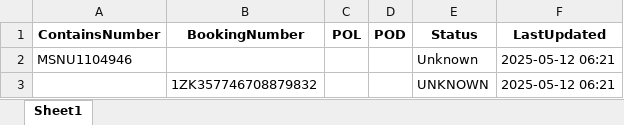
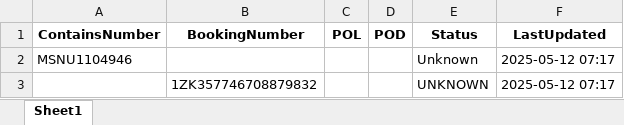
Before and after one commit to AlsharifR/Daily_tracking, an Excel workbook: TrackingSheet.xlsx, sheet Sheet1, drawn as a sheet; values as stored, in another font and other column widths than the file's, no borders; the diff names each change by its address in the sheet, - before the commit and + after, or states it on an @@ line.

```diff
--- a/TrackingSheet.xlsx (sheet Sheet1)
+++ b/TrackingSheet.xlsx (sheet Sheet1)
-F2:F3 (LastUpdated): 2025-05-12 06:21
+F2:F3 (LastUpdated): 2025-05-12 07:17
```
